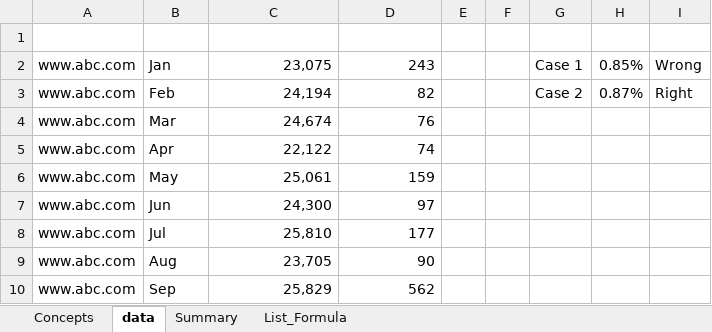
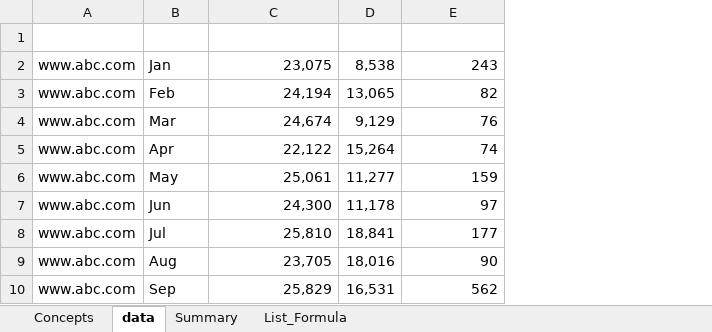
Before and after one commit to KunaalNaik/YT_Excel_Pivot_Table_Playground, an Excel workbook: 10_Delete_Edit_Calculated_Fields_Working.xlsx, sheet data, drawn as a sheet; only a part is shown; values as stored, in another font and other column widths than the file's, no borders; table styles not drawn; removed rows and columns are numbered as before the commit, all else as after; the diff names each change by its address in the sheet, - before the commit and + after, or states it on an @@ line.

```diff
--- a/10_Delete_Edit_Calculated_Fields_Working.xlsx (sheet data)
+++ b/10_Delete_Edit_Calculated_Fields_Working.xlsx (sheet data)
+column D (Leads), rows 2-10: 8,538 | 13,065 | 9,129 | 15,264 | 11,277 | 11,178 | 18,841 | 18,016 | 16,531
-column E, empty
-column F, empty
-column G, rows 2-3: Case 1 | Case 2
-column H, rows 2-3: 0.85% | 0.87%
-column I, rows 2-3: Wrong | Right
```
Also changed, not shown: sheet Summary, sheet Concepts, 11_Cumulative_Values_in_Pivot_Tables_Working.xlsx, 9_Group_by_Month_not_working.xlsx, 3 other files.
